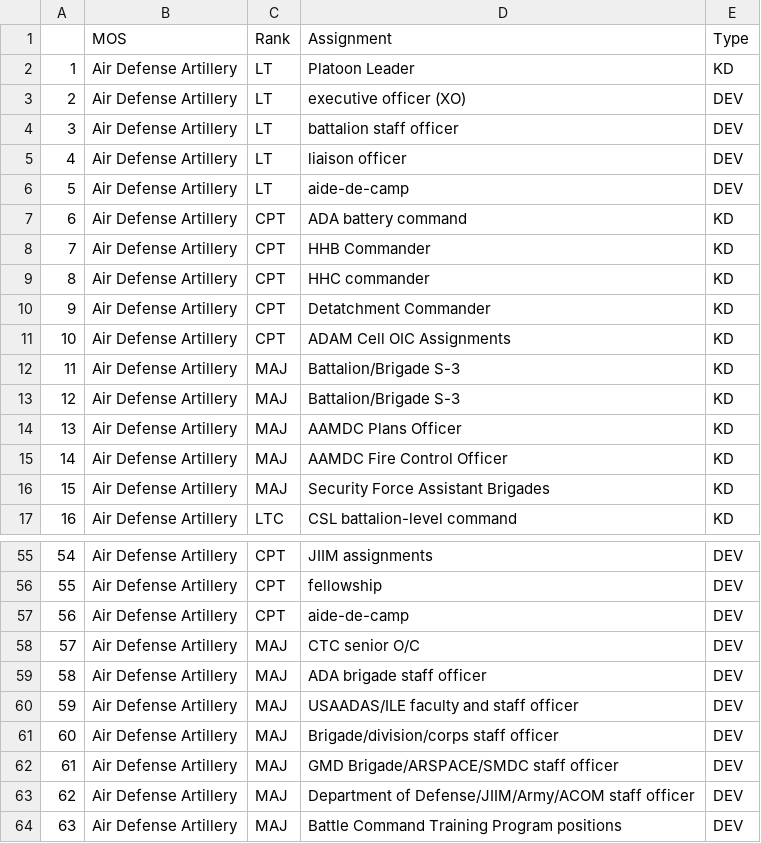
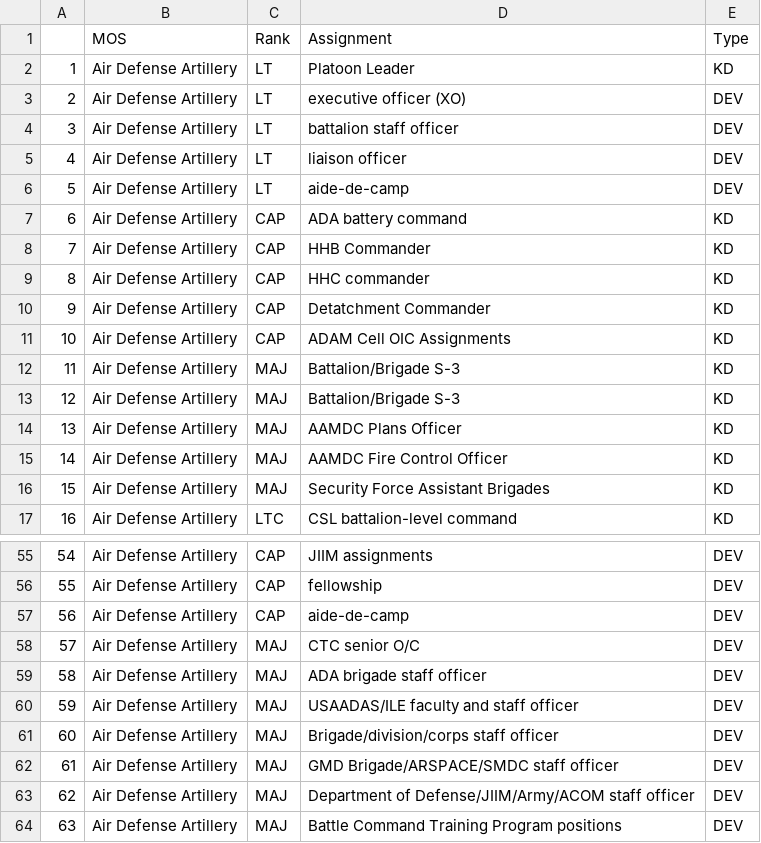
Before and after one commit to DSPG-Young-Scholars-Program/dspg23ari, a CSV file: data/15_06_2023_ADAR.csv, drawn as a sheet; only a part is shown, gaps mark what is left out; the diff covers the shown part only.

```diff
--- a/data/15_06_2023_ADAR.csv
+++ b/data/15_06_2023_ADAR.csv
@@ -6,7 +6,7 @@
 "5","Air Defense Artillery","LT","aide-de-camp","DEV"
-"6","Air Defense Artillery","CPT","ADA battery command ","KD"
-"7","Air Defense Artillery","CPT","HHB Commander","KD"
-"8","Air Defense Artillery","CPT","HHC commander","KD"
-"9","Air Defense Artillery","CPT","Detatchment Commander","KD"
-"10","Air Defense Artillery","CPT","ADAM Cell OIC Assignments","KD"
+"6","Air Defense Artillery","CAP","ADA battery command ","KD"
+"7","Air Defense Artillery","CAP","HHB Commander","KD"
+"8","Air Defense Artillery","CAP","HHC commander","KD"
+"9","Air Defense Artillery","CAP","Detatchment Commander","KD"
+"10","Air Defense Artillery","CAP","ADAM Cell OIC Assignments","KD"
 "11","Air Defense Artillery","MAJ","Battalion/Brigade S-3","KD"
@@ -55,4 +55,4 @@
-"54","Air Defense Artillery","CPT","JIIM assignments","DEV"
-"55","Air Defense Artillery","CPT","fellowship","DEV"
-"56","Air Defense Artillery","CPT","aide-de-camp","DEV"
+"54","Air Defense Artillery","CAP","JIIM assignments","DEV"
+"55","Air Defense Artillery","CAP","fellowship","DEV"
+"56","Air Defense Artillery","CAP","aide-de-camp","DEV"
 "57","Air Defense Artillery","MAJ","CTC senior O/C","DEV"
```
Also changed, not shown: 27 edited cells elsewhere in this file, 1 other file.
